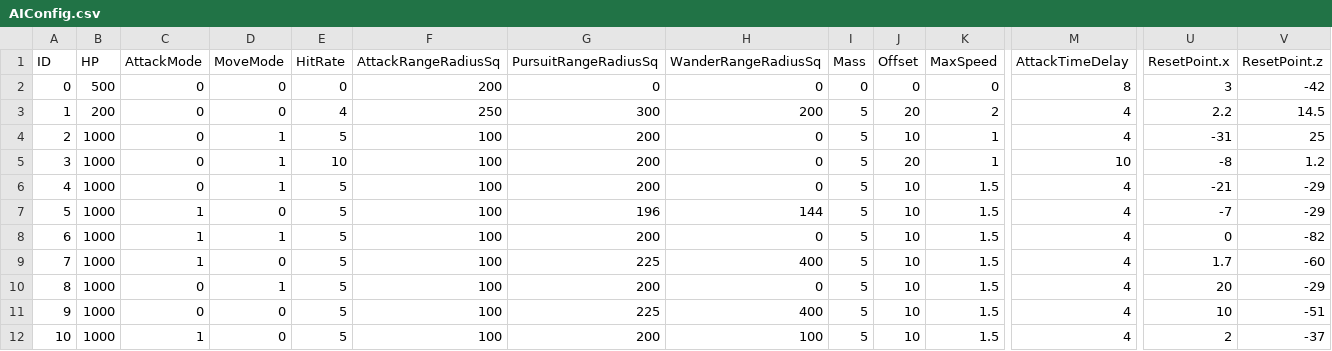
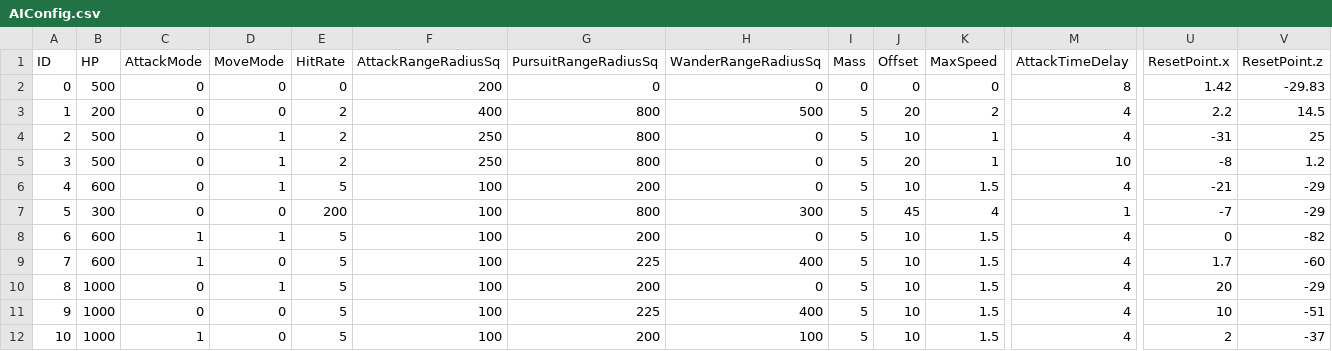
Before and after one commit to aleidi/3DTank, a CSV file: Project/3D_Tank/3D_Tank/Resource/Configuration/AIConfig.csv, drawn as a sheet; only a part is shown, gaps mark what is left out; the diff names each change by its address in the sheet, - before the commit and + after, or states it on an @@ line.

Commit message:
AIConfig

```diff
--- a/Project/3D_Tank/3D_Tank/Resource/Configuration/AIConfig.csv
+++ b/Project/3D_Tank/3D_Tank/Resource/Configuration/AIConfig.csv
-U2 (ResetPoint.x): 3
+U2 (ResetPoint.x): 1.42
-V2 (ResetPoint.z): -42
+V2 (ResetPoint.z): -29.83
-E3 (HitRate): 4
+E3 (HitRate): 2
-F3 (AttackRangeRadiusSq): 250
+F3 (AttackRangeRadiusSq): 400
-G3 (PursuitRangeRadiusSq): 300
+G3 (PursuitRangeRadiusSq): 800
-H3 (WanderRangeRadiusSq): 200
+H3 (WanderRangeRadiusSq): 500
-B4:B5 (HP): 1000
+B4:B5 (HP): 500
-E4 (HitRate): 5
+E4 (HitRate): 2
-F4:F5 (AttackRangeRadiusSq): 100
+F4:F5 (AttackRangeRadiusSq): 250
-G4:G5 (PursuitRangeRadiusSq): 200
+G4:G5 (PursuitRangeRadiusSq): 800
-E5 (HitRate): 10
+E5 (HitRate): 2
-B6 (HP): 1000
+B6 (HP): 600
-B7 (HP): 1000
+B7 (HP): 300
-C7 (AttackMode): 1
+C7 (AttackMode): 0
-E7 (HitRate): 5
+E7 (HitRate): 200
-G7 (PursuitRangeRadiusSq): 196
+G7 (PursuitRangeRadiusSq): 800
-H7 (WanderRangeRadiusSq): 144
+H7 (WanderRangeRadiusSq): 300
-J7 (Offset): 10
+J7 (Offset): 45
-K7 (MaxSpeed): 1.5
+K7 (MaxSpeed): 4
-M7 (AttackTimeDelay): 4
+M7 (AttackTimeDelay): 1
-B8:B9 (HP): 1000
+B8:B9 (HP): 600
```
